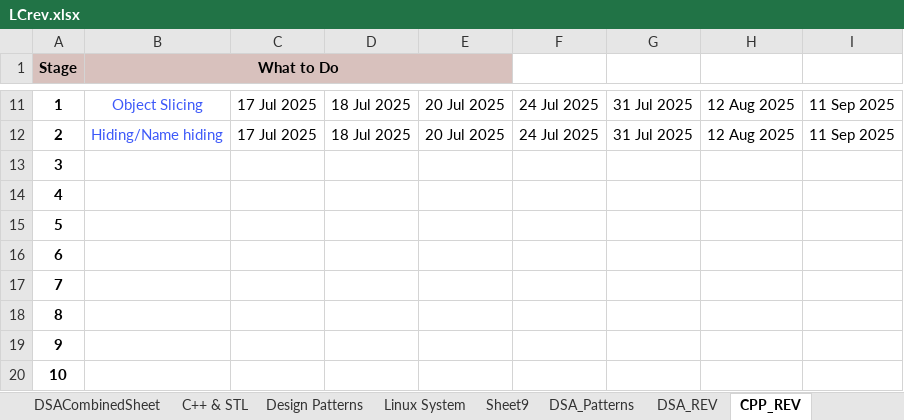
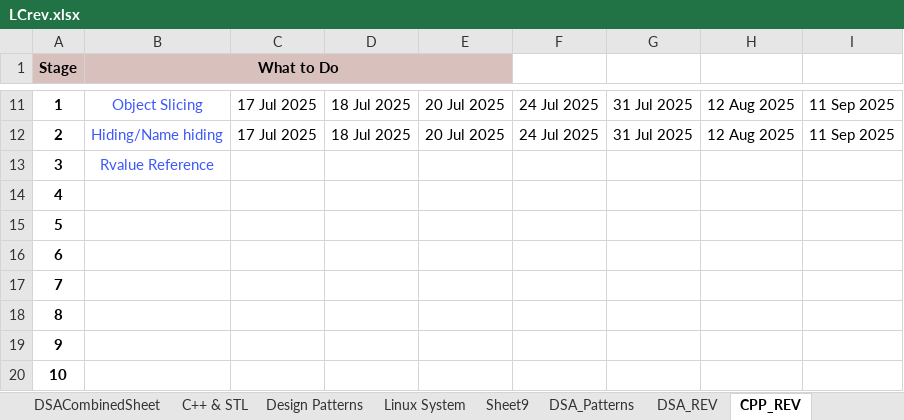
Before and after one commit to muthinenisravan/DSA, an Excel workbook: trackers/LCrev.xlsx, sheet CPP_REV, drawn as a sheet; only a part is shown, gaps mark what is left out; values as stored, in another font and other column widths than the file's, no borders; the diff names each change by its address in the sheet, - before the commit and + after, or states it on an @@ line.

```diff
--- a/trackers/LCrev.xlsx (sheet CPP_REV)
+++ b/trackers/LCrev.xlsx (sheet CPP_REV)
-B13 (What to Do): (empty)
+B13 (What to Do): Rvalue Reference
```
Also changed, not shown: sheet DSASheets, sheet C++ & STL, 7 other files.
